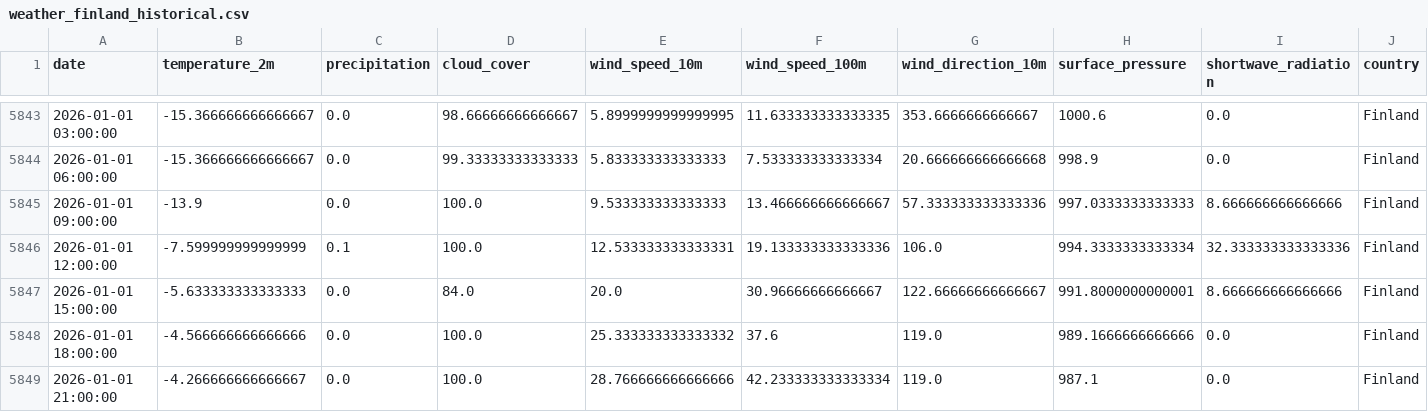
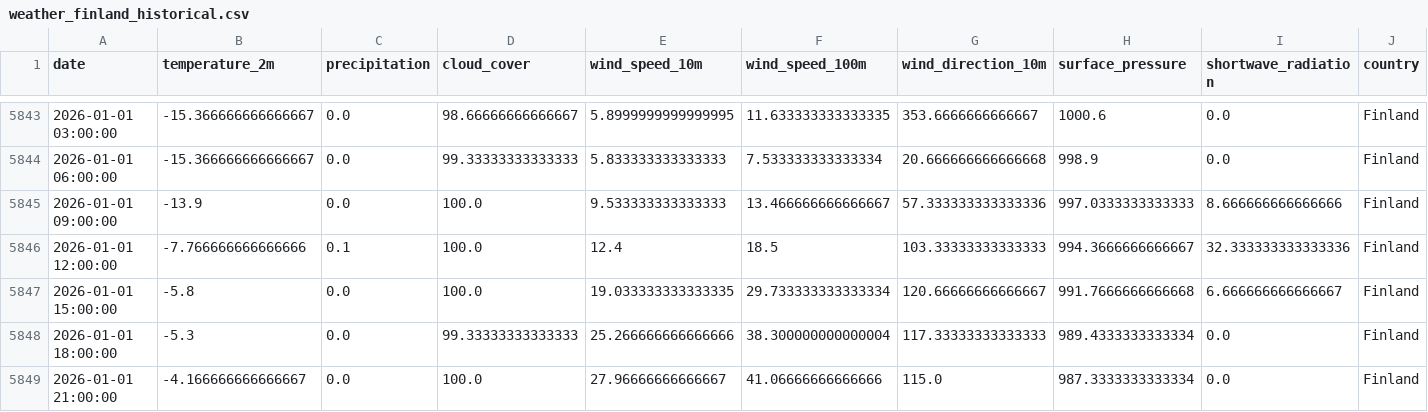
Before and after one commit to PatrikEdelenji/25-ID2223-mlfs-book, a CSV file: data/weather_finland_historical.csv, drawn as a sheet; only a part is shown, gaps mark what is left out.

```diff
--- a/data/weather_finland_historical.csv
+++ b/data/weather_finland_historical.csv
@@ -5845,5 +5845,5 @@ date,temperature_2m,precipitation,cloud_cover,wind_speed_10m,wind_speed_100m,win
 2026-01-01 09:00:00,-13.9,0.0,100.0,9.533333333333333,13.466666666666667,57.333333333333336,997.0333333333333,8.666666666666666,Finland
-2026-01-01 12:00:00,-7.599999999999999,0.1,100.0,12.533333333333331,19.133333333333336,106.0,994.3333333333334,32.333333333333336,Finland
-2026-01-01 15:00:00,-5.633333333333333,0.0,84.0,20.0,30.96666666666667,122.66666666666667,991.8000000000001,8.666666666666666,Finland
-2026-01-01 18:00:00,-4.566666666666666,0.0,100.0,25.333333333333332,37.6,119.0,989.1666666666666,0.0,Finland
-2026-01-01 21:00:00,-4.266666666666667,0.0,100.0,28.766666666666666,42.233333333333334,119.0,987.1,0.0,Finland
+2026-01-01 12:00:00,-7.766666666666666,0.1,100.0,12.4,18.5,103.33333333333333,994.3666666666667,32.333333333333336,Finland
+2026-01-01 15:00:00,-5.8,0.0,100.0,19.033333333333335,29.733333333333334,120.66666666666667,991.7666666666668,6.666666666666667,Finland
+2026-01-01 18:00:00,-5.3,0.0,99.33333333333333,25.266666666666666,38.300000000000004,117.33333333333333,989.4333333333334,0.0,Finland
+2026-01-01 21:00:00,-4.166666666666667,0.0,100.0,27.96666666666667,41.06666666666666,115.0,987.3333333333334,0.0,Finland
```
Also changed, not shown: 3 other files.
